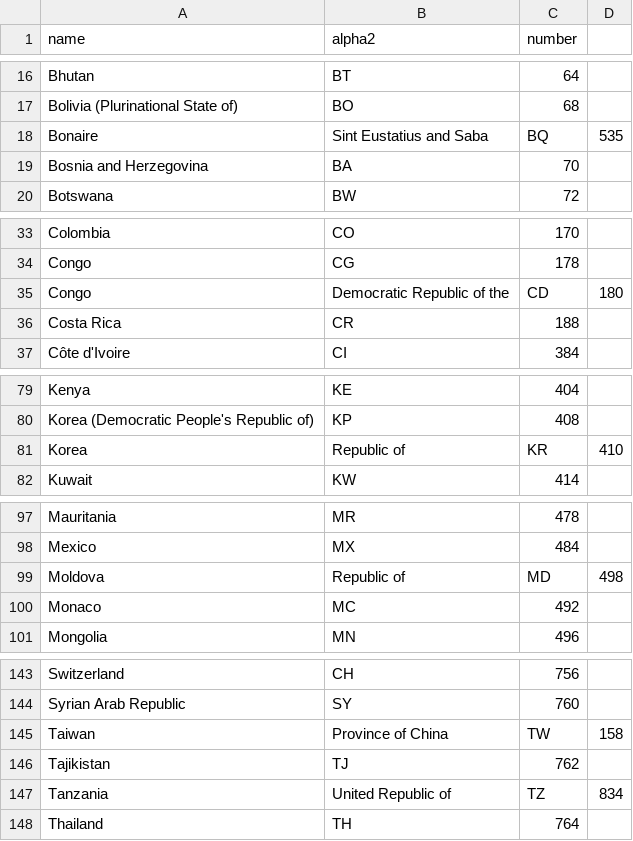
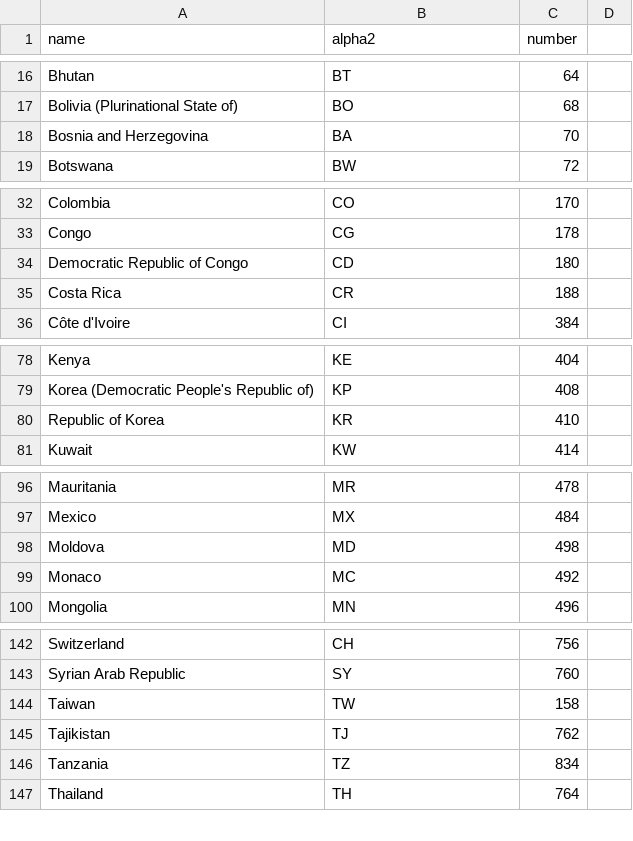
Before and after one commit to awmc000/worldpath, a CSV file: world_map/clean-countries.csv, drawn as a sheet; only a part is shown, gaps mark what is left out; the diff covers the shown part only.

Commit message:
Clean csv files

```diff
--- a/world_map/clean-countries.csv
+++ b/world_map/clean-countries.csv
@@ -17,3 +17,2 @@ Bhutan,BT,64
 Bolivia (Plurinational State of),BO,68
-Bonaire, Sint Eustatius and Saba,BQ,535
 Bosnia and Herzegovina,BA,70
@@ -34,3 +33,3 @@ Colombia,CO,170
 Congo,CG,178
-Congo, Democratic Republic of the,CD,180
+Democratic Republic of Congo,CD,180
 Costa Rica,CR,188
@@ -80,3 +79,3 @@ Kenya,KE,404
 Korea (Democratic People's Republic of),KP,408
-Korea, Republic of,KR,410
+Republic of Korea,KR,410
 Kuwait,KW,414
@@ -98,3 +97,3 @@ Mauritania,MR,478
 Mexico,MX,484
-Moldova, Republic of,MD,498
+Moldova,MD,498
 Monaco,MC,492
@@ -144,5 +143,5 @@ Switzerland,CH,756
 Syrian Arab Republic,SY,760
-Taiwan, Province of China,TW,158
+Taiwan,TW,158
 Tajikistan,TJ,762
-Tanzania, United Republic of,TZ,834
+Tanzania,TZ,834
 Thailand,TH,764
```
Also changed, not shown: 3 edited cells elsewhere in this file.
